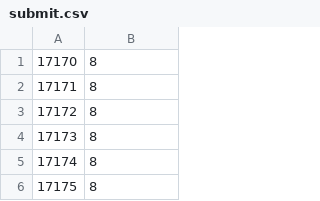
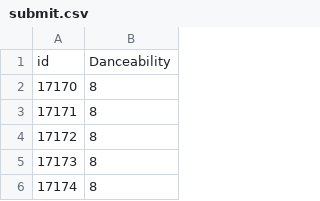
Before and after one commit to Remijang/ML-Final, a CSV file: submit.csv, drawn as a sheet; only a part is shown; the shorter side is filled out with more unchanged rows.

```diff
--- a/submit.csv
+++ b/submit.csv
@@ -1 +1,2 @@
+id, Danceability
 17170, 8
```
Also changed, not shown: 2 other files.
